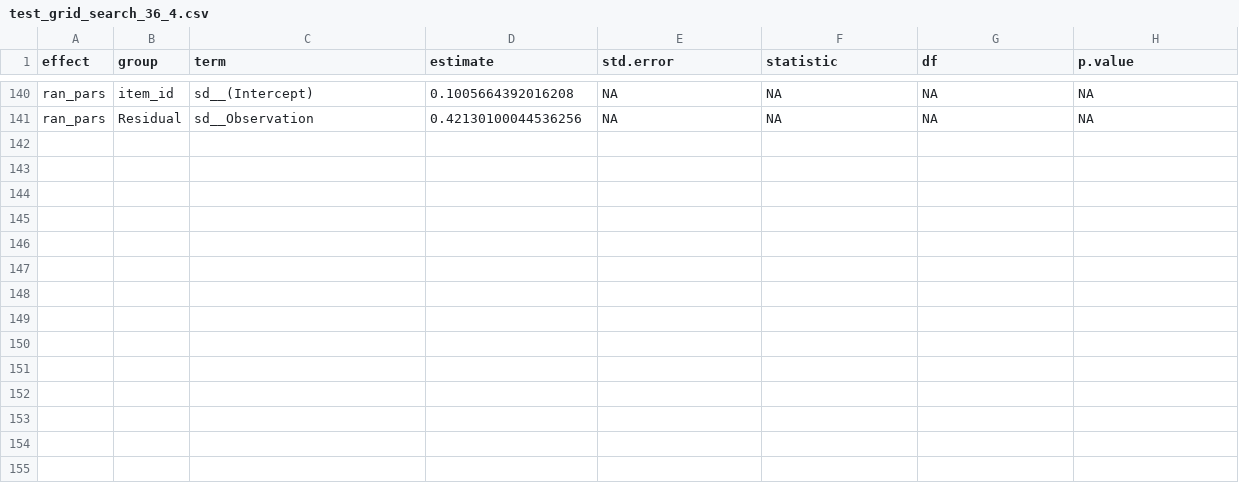
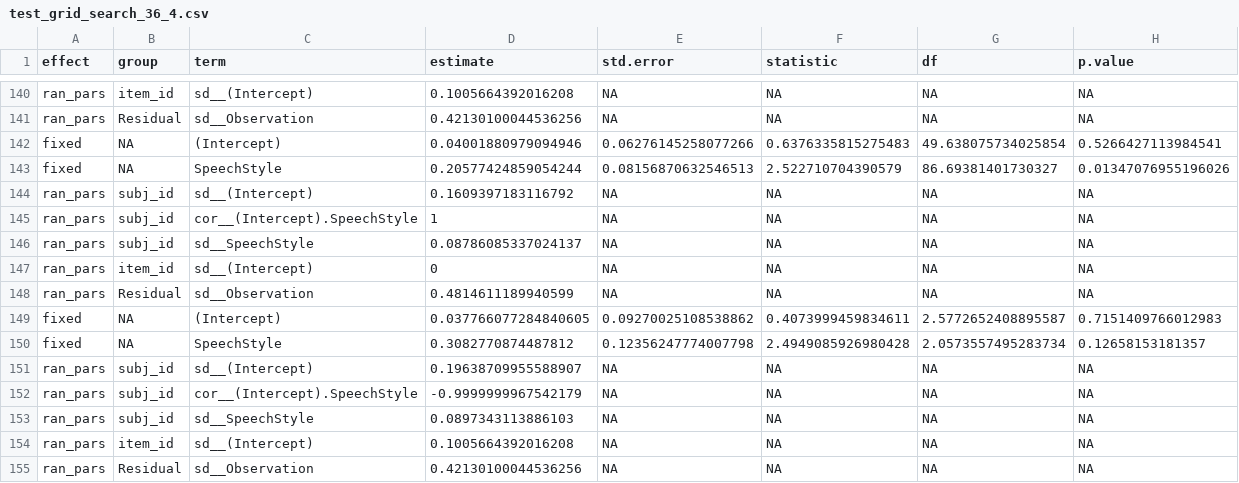
Before and after one commit to 4CCoxAU/PowerAnalysisWorkshopManyBabies, a CSV file: sims_grid_search/test_grid_search_36_4.csv, drawn as a sheet; only a part is shown, gaps mark what is left out.

```diff
--- a/sims_grid_search/test_grid_search_36_4.csv
+++ b/sims_grid_search/test_grid_search_36_4.csv
@@ -141 +141,15 @@ ran_pars,item_id,sd__(Intercept),0.1005664392016208,NA,NA,NA,NA
 ran_pars,Residual,sd__Observation,0.42130100044536256,NA,NA,NA,NA
+fixed,NA,(Intercept),0.04001880979094946,0.06276145258077266,0.6376335815275483,49.638075734025854,0.5266427113984541
+fixed,NA,SpeechStyle,0.20577424859054244,0.08156870632546513,2.522710704390579,86.69381401730327,0.01347076955196026
+ran_pars,subj_id,sd__(Intercept),0.1609397183116792,NA,NA,NA,NA
+ran_pars,subj_id,cor__(Intercept).SpeechStyle,1,NA,NA,NA,NA
+ran_pars,subj_id,sd__SpeechStyle,0.08786085337024137,NA,NA,NA,NA
+ran_pars,item_id,sd__(Intercept),0,NA,NA,NA,NA
+ran_pars,Residual,sd__Observation,0.4814611189940599,NA,NA,NA,NA
+fixed,NA,(Intercept),0.037766077284840605,0.09270025108538862,0.4073999459834611,2.5772652408895587,0.7151409766012983
+fixed,NA,SpeechStyle,0.3082770874487812,0.12356247774007798,2.4949085926980428,2.0573557495283734,0.12658153181357
+ran_pars,subj_id,sd__(Intercept),0.19638709955588907,NA,NA,NA,NA
+ran_pars,subj_id,cor__(Intercept).SpeechStyle,-0.9999999967542179,NA,NA,NA,NA
+ran_pars,subj_id,sd__SpeechStyle,0.0897343113886103,NA,NA,NA,NA
+ran_pars,item_id,sd__(Intercept),0.1005664392016208,NA,NA,NA,NA
+ran_pars,Residual,sd__Observation,0.42130100044536256,NA,NA,NA,NA
```
Also changed, not shown: sims_grid_search/test_grid_search_12_12.csv, sims_grid_search/test_grid_search_24_16.csv, 16 other files.
